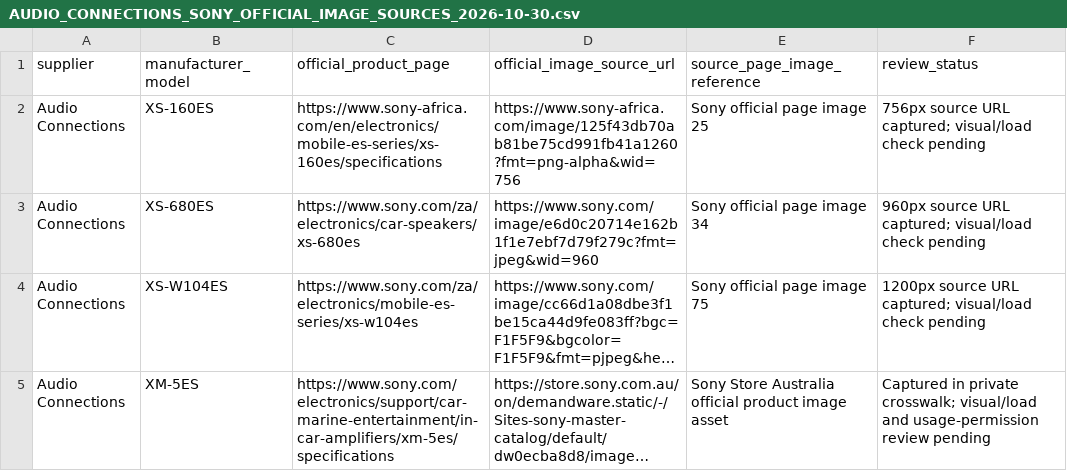
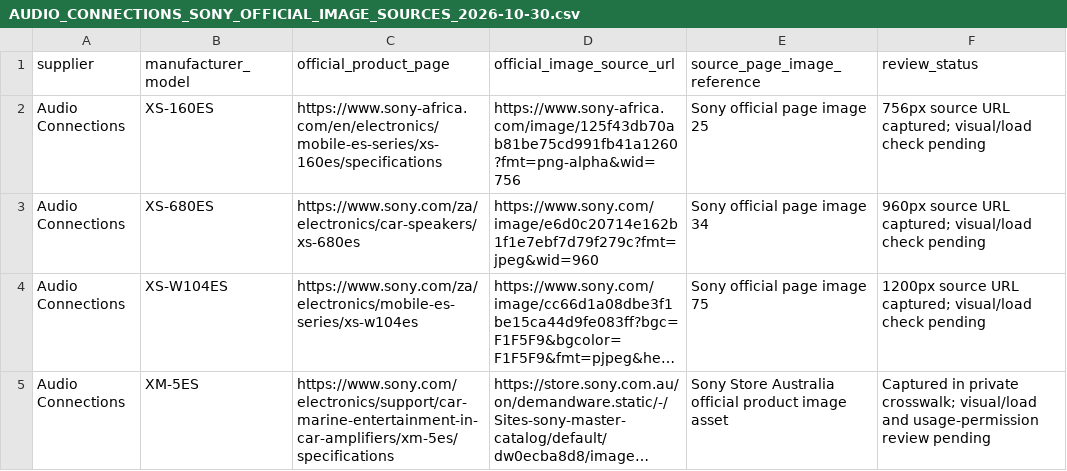
Before and after one commit to getwiredautoworx-max/get-wired-autoworx-store, a CSV file: catalogue-review/AUDIO_CONNECTIONS_SONY_OFFICIAL_IMAGE_SOURCES_2026-10-30.csv, drawn as a sheet; long unchanged cells end in …; the diff names each change by its address in the sheet, - before the commit and + after, or states it on an @@ line.

Commit message:
fix: correct official XM-5ES manufacturer page path

```diff
--- a/catalogue-review/AUDIO_CONNECTIONS_SONY_OFFICIAL_IMAGE_SOURCES_2026-10-30.csv
+++ b/catalogue-review/AUDIO_CONNECTIONS_SONY_OFFICIAL_IMAGE_SOURCES_2026-10-30.csv
-C5 (official_product_page): https://www.sony.com/electronics/support/car-marine-entertainment/in-car-amplifiers/xm-5es/specifications
+C5 (official_product_page): https://www.sony.com/electronics/support/car-marine-entertainment-in-car-amplifiers/xm-5es/specifications
```
